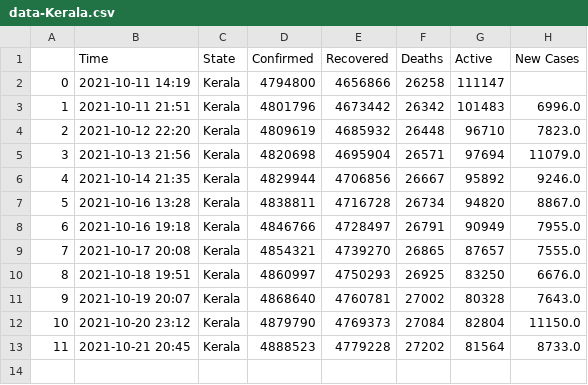
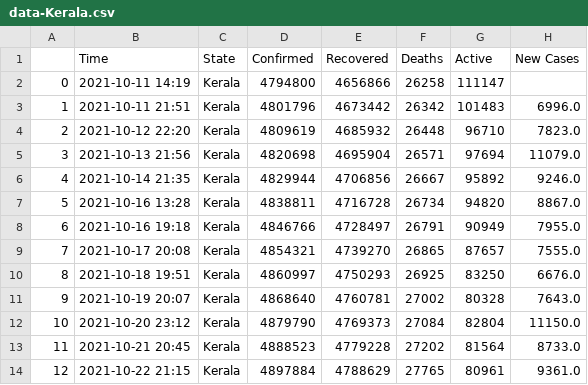
Before and after one commit to dakkshesh07/Covid19_India_Data, a CSV file: Kerala/data-Kerala.csv, drawn as a sheet; the diff names each change by its address in the sheet, - before the commit and + after, or states it on an @@ line.

```diff
--- a/Kerala/data-Kerala.csv
+++ b/Kerala/data-Kerala.csv
+row 14: 12 | 2021-10-22 21:15 | Kerala | 4897884 | 4788629 | 27765 | 80961 | 9361.0
```
Also changed, not shown: Madhya Pradesh/data-Madhya Pradesh.csv, Punjab/data-Punjab.csv, 6 other files.
